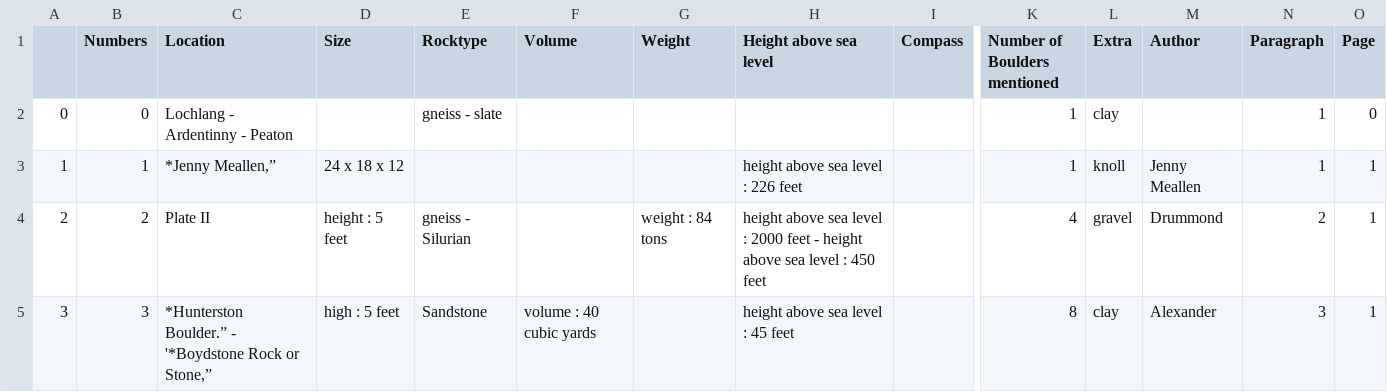
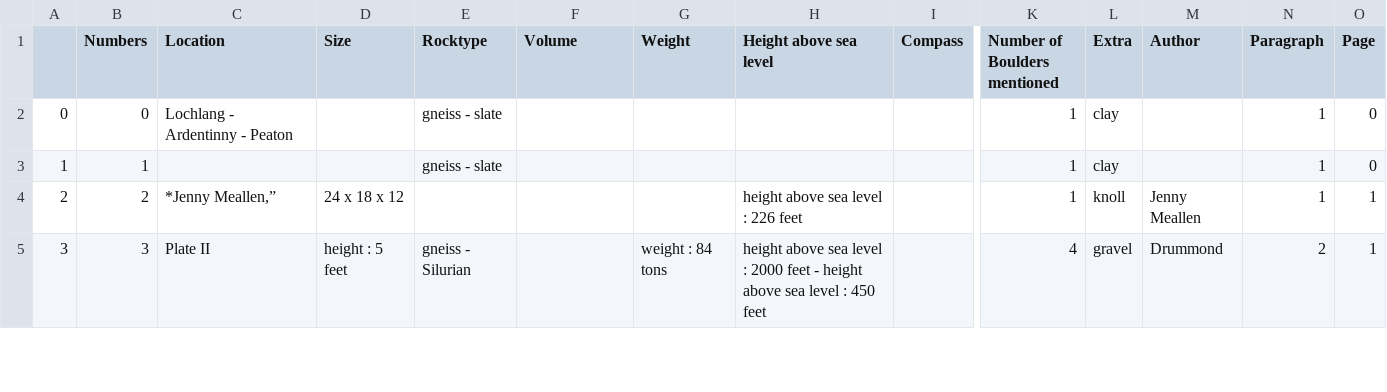
Before and after one commit to a-scollin/boulders, a CSV file: boulder_data3.csv, drawn as a sheet; only a part is shown, gaps mark what is left out; the diff covers the shown part only; the diff names each change by its address in the sheet, - before the commit and + after, or states it on an @@ line.

```diff
--- a/boulder_data3.csv
+++ b/boulder_data3.csv
-C3 (Location): *Jenny Meallen,”
+C3 (Location): (empty)
-D3 (Size): 24 x 18 x 12
+D3 (Size): (empty)
-E3 (Rocktype): (empty)
+E3 (Rocktype): gneiss - slate
-H3 (Height above sea level): height above sea level : 226 feet
+H3 (Height above sea level): (empty)
-L3 (Extra): knoll
+L3 (Extra): clay
-M3 (Author): Jenny Meallen
+M3 (Author): (empty)
-O3 (Page): 1
+O3 (Page): 0
-C4 (Location): Plate II
+C4 (Location): *Jenny Meallen,”
-D4 (Size): height : 5 feet
+D4 (Size): 24 x 18 x 12
-E4 (Rocktype): gneiss - Silurian
+E4 (Rocktype): (empty)
-G4 (Weight): weight : 84 tons
+G4 (Weight): (empty)
-H4 (Height above sea level): …level : 2000 feet - height above sea level : 450 feet
+H4 (Height above sea level): …level : 226 feet
-K4 (Number of Boulders mentioned): 4
+K4 (Number of Boulders mentioned): 1
-L4 (Extra): gravel
+L4 (Extra): knoll
-M4 (Author): Drummond
+M4 (Author): Jenny Meallen
-N4 (Paragraph): 2
+N4 (Paragraph): 1
-C5 (Location): *Hunterston Boulder.” - '*Boydstone Rock or Stone,”
+C5 (Location): Plate II
-D5 (Size): high : 5 feet
+D5 (Size): height : 5 feet
-E5 (Rocktype): Sandstone
+E5 (Rocktype): gneiss - Silurian
-F5 (Volume): volume : 40 cubic yards
+F5 (Volume): (empty)
-G5 (Weight): (empty)
+G5 (Weight): weight : 84 tons
-H5 (Height above sea level): …level : 45 feet
+H5 (Height above sea level): …level : 2000 feet - height above sea level : 450 feet
-K5 (Number of Boulders mentioned): 8
+K5 (Number of Boulders mentioned): 4
-L5 (Extra): clay
+L5 (Extra): gravel
-M5 (Author): Alexander
+M5 (Author): Drummond
-N5 (Paragraph): 3
+N5 (Paragraph): 2
```
Also changed, not shown: 44 edited cells elsewhere in this file, boulder_data1.csv, 19 other files.
